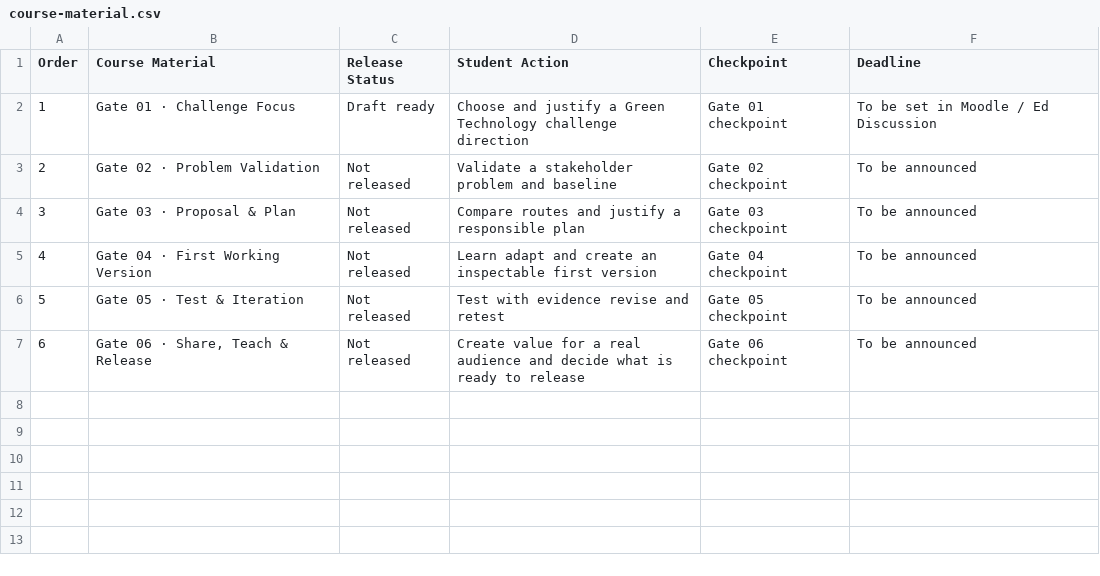
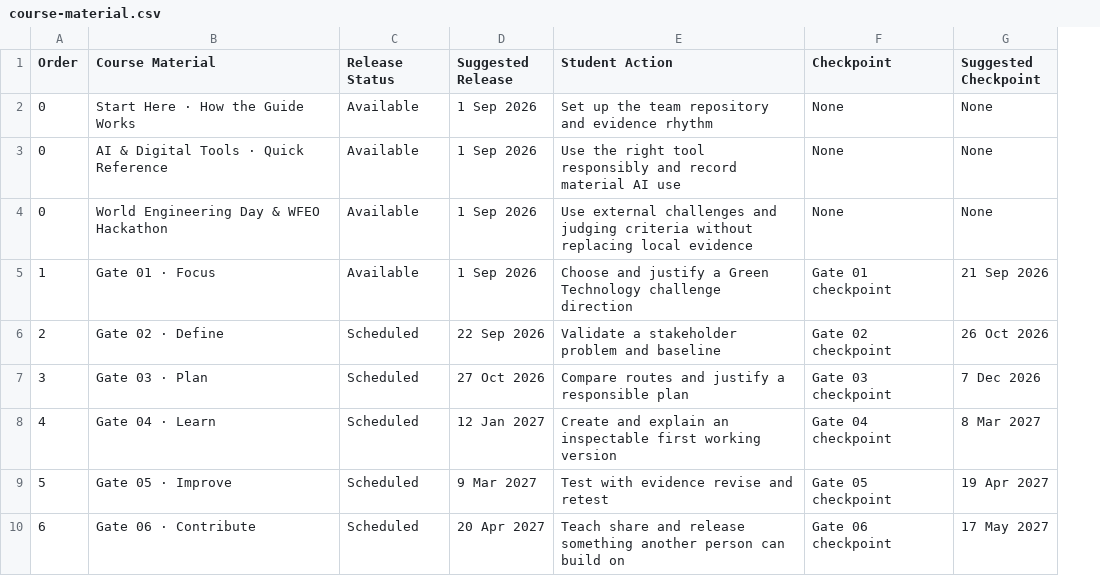
Before and after one commit to heqihao522828-crypto/ENGG2202-Teach-to-Learn, a CSV file: notion-prep/course-material.csv, drawn as a sheet; removed rows and columns are numbered as before the commit, all else as after; the diff names each change by its address in the sheet, - before the commit and + after, or states it on an @@ line.

Commit message:
Add World Engineering Day course pathway

```diff
--- a/notion-prep/course-material.csv
+++ b/notion-prep/course-material.csv
+column D (Suggested Release), rows 5-10: 1 Sep 2026 | 22 Sep 2026 | 27 Oct 2026 | 12 Jan 2027 | 9 Mar 2027 | 20 Apr 2027
-column F (Deadline), rows 2-7: To be set in Moodle / Ed Discussion | To be announced | To be announced | To be announced | To be announced | To be announced
+column G (Suggested Checkpoint), rows 5-10: 21 Sep 2026 | 26 Oct 2026 | 7 Dec 2026 | 8 Mar 2027 | 19 Apr 2027 | 17 May 2027
+row 2: 0 | Start Here · How the Guide Works | Available | 1 Sep 2026 | Set up the team repository and evidence rhythm | None | None
+row 3: 0 | AI & Digital Tools · Quick Reference | Available | 1 Sep 2026 | Use the right tool responsibly and record material AI use | None | None
+row 4: 0 | World Engineering Day & WFEO Hackathon | Available | 1 Sep 2026 | Use external challenges and judging criteria without replacing local evidence | None | None
-B5 (Course Material): Gate 01 · Challenge Focus
+B5 (Course Material): Gate 01 · Focus
-C5 (Release Status): Draft ready
+C5 (Release Status): Available
-B6 (Course Material): Gate 02 · Problem Validation
+B6 (Course Material): Gate 02 · Define
-C6:C10 (Release Status): Not released
+C6:C10 (Release Status): Scheduled
-B7 (Course Material): Gate 03 · Proposal & Plan
+B7 (Course Material): Gate 03 · Plan
-B8 (Course Material): Gate 04 · First Working Version
+B8 (Course Material): Gate 04 · Learn
-E8 (Student Action): Learn adapt and create an inspectable first version
+E8 (Student Action): Create and explain an inspectable first working version
-B9 (Course Material): Gate 05 · Test & Iteration
+B9 (Course Material): Gate 05 · Improve
-B10 (Course Material): Gate 06 · Share, Teach & Release
+B10 (Course Material): Gate 06 · Contribute
-E10 (Student Action): Create value for a real audience and decide what is ready to release
+E10 (Student Action): Teach share and release something another person can build on
```
Also changed, not shown: 14 other files.
